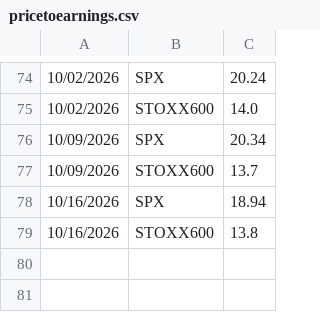
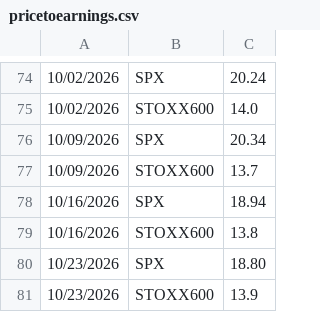
Before and after one commit to theodorhogan/website_portfolio, a CSV file: src/content/pricedatabase/pricetoearnings.csv, drawn as a sheet; only a part is shown, gaps mark what is left out; the diff names each change by its address in the sheet, - before the commit and + after, or states it on an @@ line.

```diff
--- a/src/content/pricedatabase/pricetoearnings.csv
+++ b/src/content/pricedatabase/pricetoearnings.csv
+row 80: 10/23/2026 | SPX | 18.80
+row 81: 10/23/2026 | STOXX600 | 13.9
```
Also changed, not shown: src/content/pricedatabase/daily-treasury-rates-2026.csv, src/content/pricedatabase/durationdata.csv, 3 other files.
